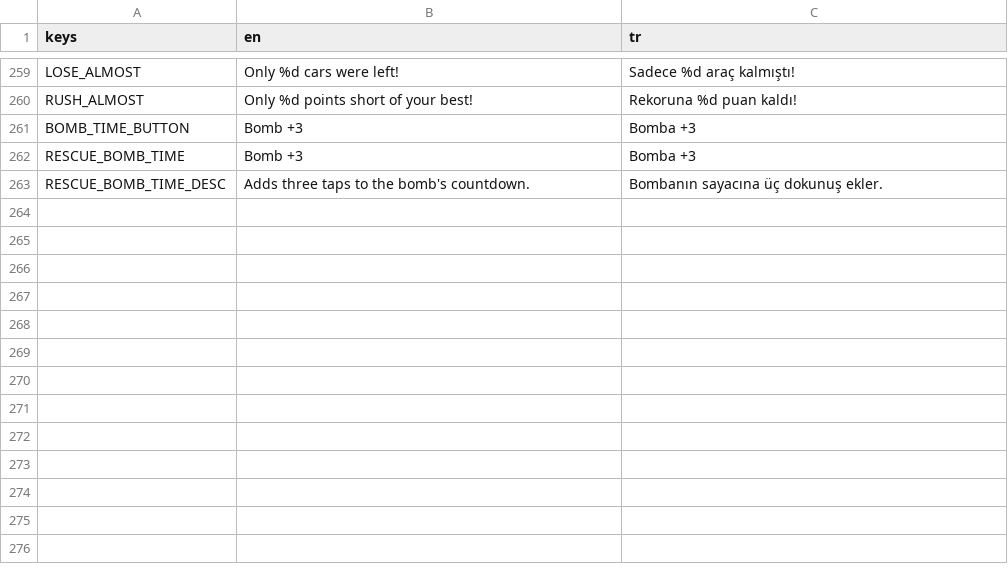
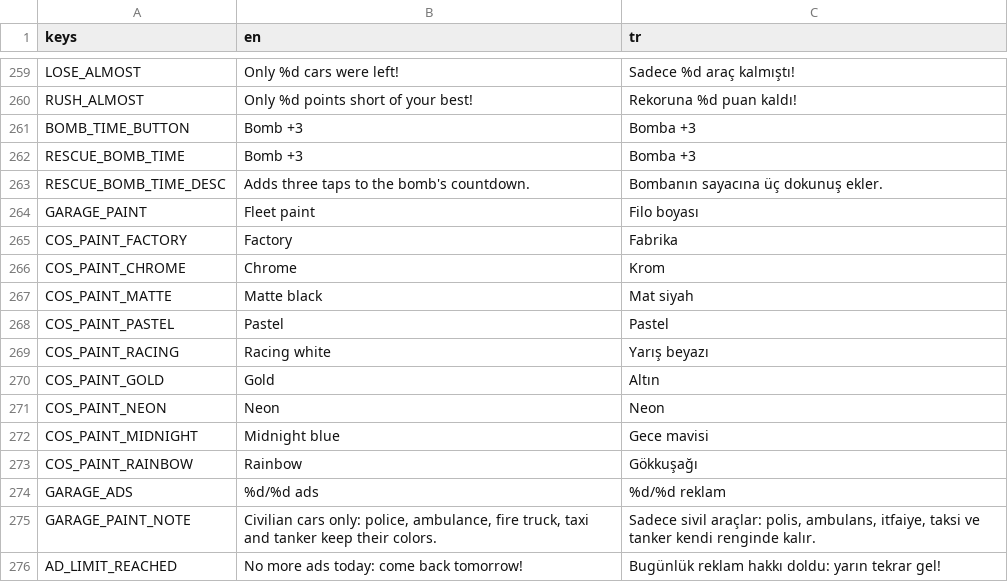
Before and after one commit to ismetcabbar9-oss/TRAFFIC-2D-, a CSV file: translations/strings.csv, drawn as a sheet; only a part is shown, gaps mark what is left out; the diff names each change by its address in the sheet, - before the commit and + after, or states it on an @@ line.

```diff
--- a/translations/strings.csv
+++ b/translations/strings.csv
+row 264: GARAGE_PAINT | Fleet paint | Filo boyası
+row 265: COS_PAINT_FACTORY | Factory | Fabrika
+row 266: COS_PAINT_CHROME | Chrome | Krom
+row 267: COS_PAINT_MATTE | Matte black | Mat siyah
+row 268: COS_PAINT_PASTEL | Pastel | Pastel
+row 269: COS_PAINT_RACING | Racing white | Yarış beyazı
+row 270: COS_PAINT_GOLD | Gold | Altın
+row 271: COS_PAINT_NEON | Neon | Neon
+row 272: COS_PAINT_MIDNIGHT | Midnight blue | Gece mavisi
+row 273: COS_PAINT_RAINBOW | Rainbow | Gökkuşağı
+row 274: GARAGE_ADS | %d/%d ads | %d/%d reklam
+row 275: GARAGE_PAINT_NOTE | Civilian cars only: police, ambulance, fire truck, taxi and tanker keep their colors. | Sadece sivil araçlar: polis, ambulans, itfaiye, taksi ve tanker kendi renginde kalır.
+row 276: AD_LIMIT_REACHED | No more ads today: come back tomorrow! | Bugünlük reklam hakkı doldu: yarın tekrar gel!
```
Also changed, not shown: 13 other files.
